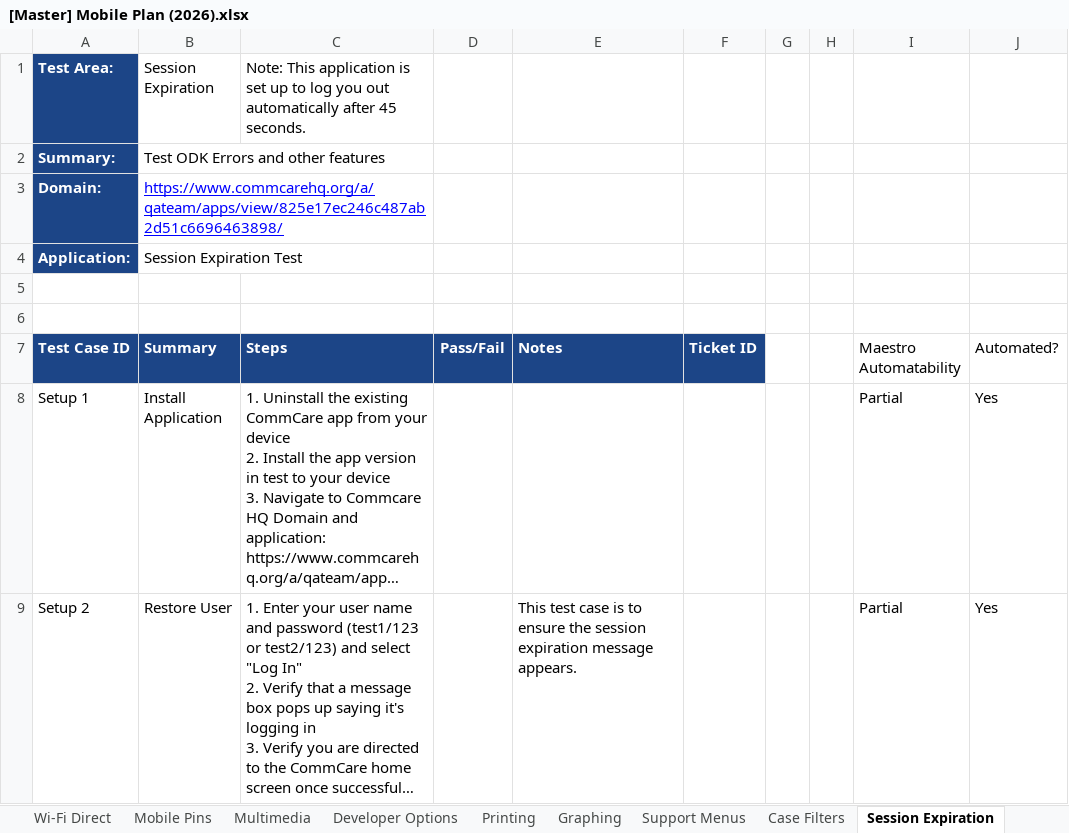
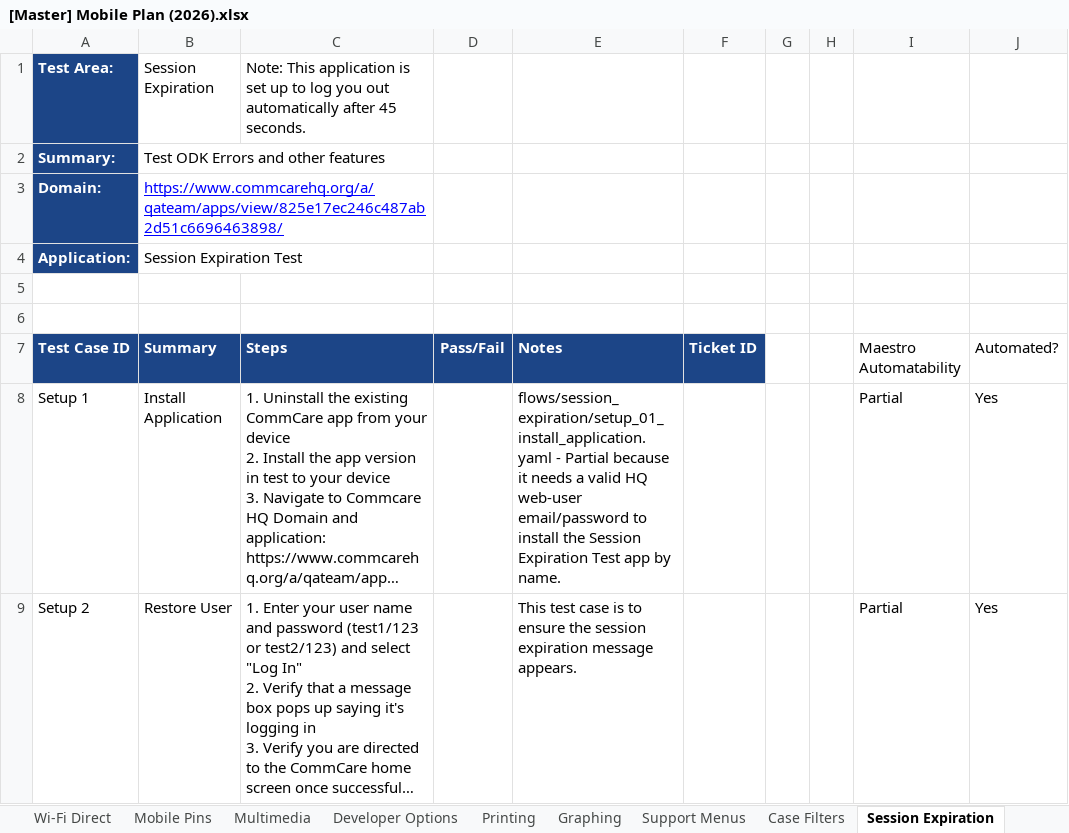
Before and after one commit to dimagi/dimagi-qa-commcare-mobile, an Excel workbook: docs/[Master] Mobile Plan (2026).xlsx, sheet Session Expiration, drawn as a sheet; only a part is shown; long unchanged cells end in …; values as stored, in another font and other column widths than the file's, no borders; conditional formats not drawn; the diff names each change by its address in the sheet, - before the commit and + after, or states it on an @@ line.

```diff
--- a/docs/[Master] Mobile Plan (2026).xlsx (sheet Session Expiration)
+++ b/docs/[Master] Mobile Plan (2026).xlsx (sheet Session Expiration)
-E8 (Notes): (empty)
+E8 (Notes): flows/session_expiration/setup_01_install_application.yaml - Partial because it needs a valid HQ web-user email/password to install the Session Expiration Test app by name.
```
Also changed, not shown: sheet Install, sheet Mobile Pins, 4 other files.
